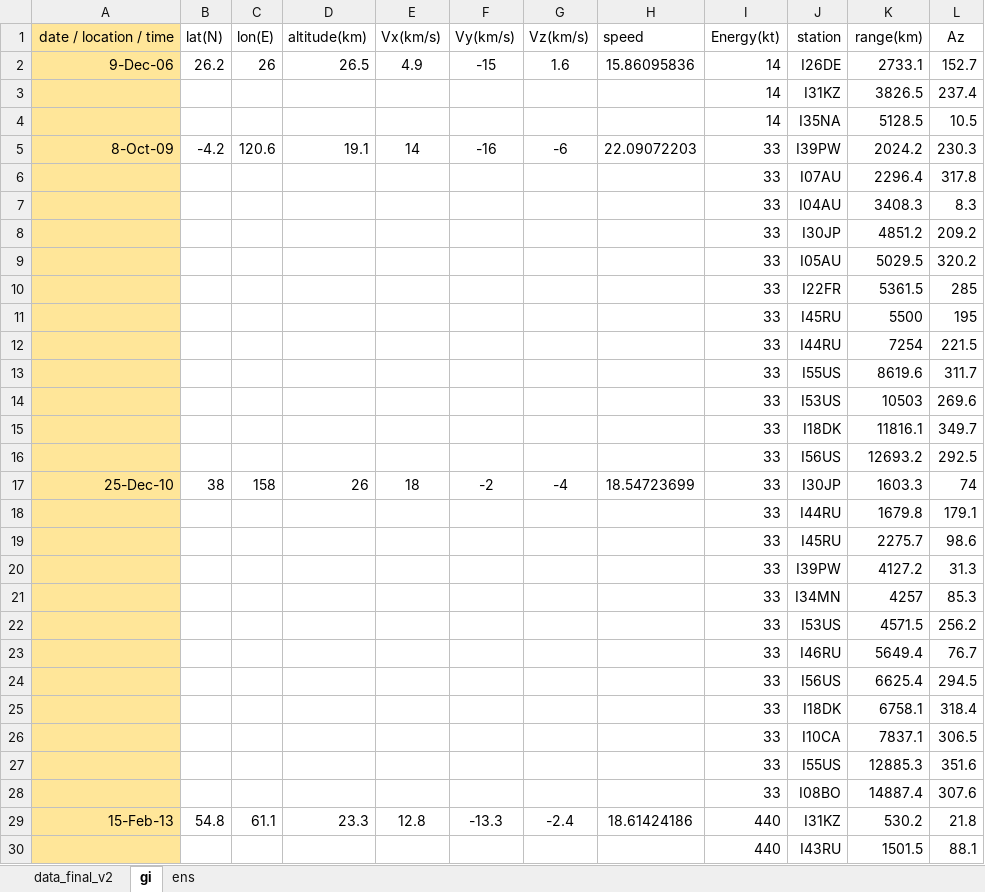
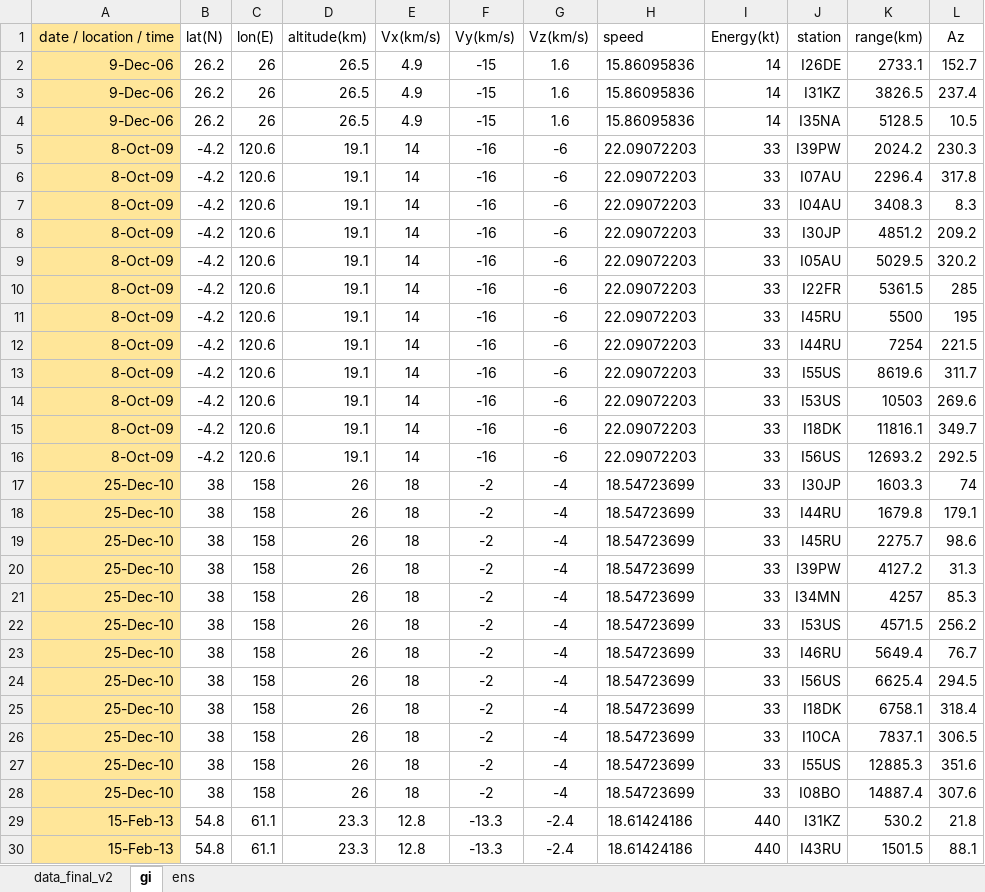
Before and after one commit to ia-chow/Thesis, an Excel workbook: usg_metsim_files/infrasound/decameter_events_infrasound.xlsx, sheet gi, drawn as a sheet; only a part is shown; values as stored, in another font and other column widths than the file's, no borders; the diff covers the shown part only; the diff names each change by its address in the sheet, - before the commit and + after, or states it on an @@ line.

Commit message:
updated infrasound file, saved ens and gi separately and input the period yield equations in gi and brown 2017 into a notebook

```diff
--- a/usg_metsim_files/infrasound/decameter_events_infrasound.xlsx (sheet gi)
+++ b/usg_metsim_files/infrasound/decameter_events_infrasound.xlsx (sheet gi)
-A3:A4: (empty)
+A3:A4: 9-Dec-06
-B3:B4: (empty)
+B3:B4: 26.2
-C3:C4: (empty)
+C3:C4: 26
-D3:D4: (empty)
+D3:D4: 26.5
-E3:E4: (empty)
+E3:E4: 4.9
-F3:F4: (empty)
+F3:F4: -15
-G3:G4: (empty)
+G3:G4: 1.6
-H3:H4: (empty)
+H3:H4: 15.86095836
-A6:A16: (empty)
+A6:A16: 8-Oct-09
-B6:B16: (empty)
+B6:B16: -4.2
-C6:C16: (empty)
+C6:C16: 120.6
-D6:D16: (empty)
+D6:D16: 19.1
-E6:E16: (empty)
+E6:E16: 14
-F6:F16: (empty)
+F6:F16: -16
-G6:G16: (empty)
+G6:G16: -6
-H6:H16: (empty)
+H6:H16: 22.09072203
-A18:A28: (empty)
+A18:A28: 25-Dec-10
-B18:B28: (empty)
+B18:B28: 38
-C18:C28: (empty)
+C18:C28: 158
-D18:D28: (empty)
+D18:D28: 26
-E18:E28: (empty)
+E18:E28: 18
-F18:F28: (empty)
+F18:F28: -2
-G18:G28: (empty)
+G18:G28: -4
-H18:H28: (empty)
+H18:H28: 18.54723699
-A30: (empty)
+A30: 15-Feb-13
-B30: (empty)
+B30: 54.8
-C30: (empty)
+C30: 61.1
-D30: (empty)
+D30: 23.3
-E30: (empty)
+E30: 12.8
-F30: (empty)
+F30: -13.3
-G30: (empty)
+G30: -2.4
-H30: (empty)
+H30: 18.61424186
```
Also changed, not shown: 112 edited cells elsewhere in this sheet, sheet ens, 3 other files.
